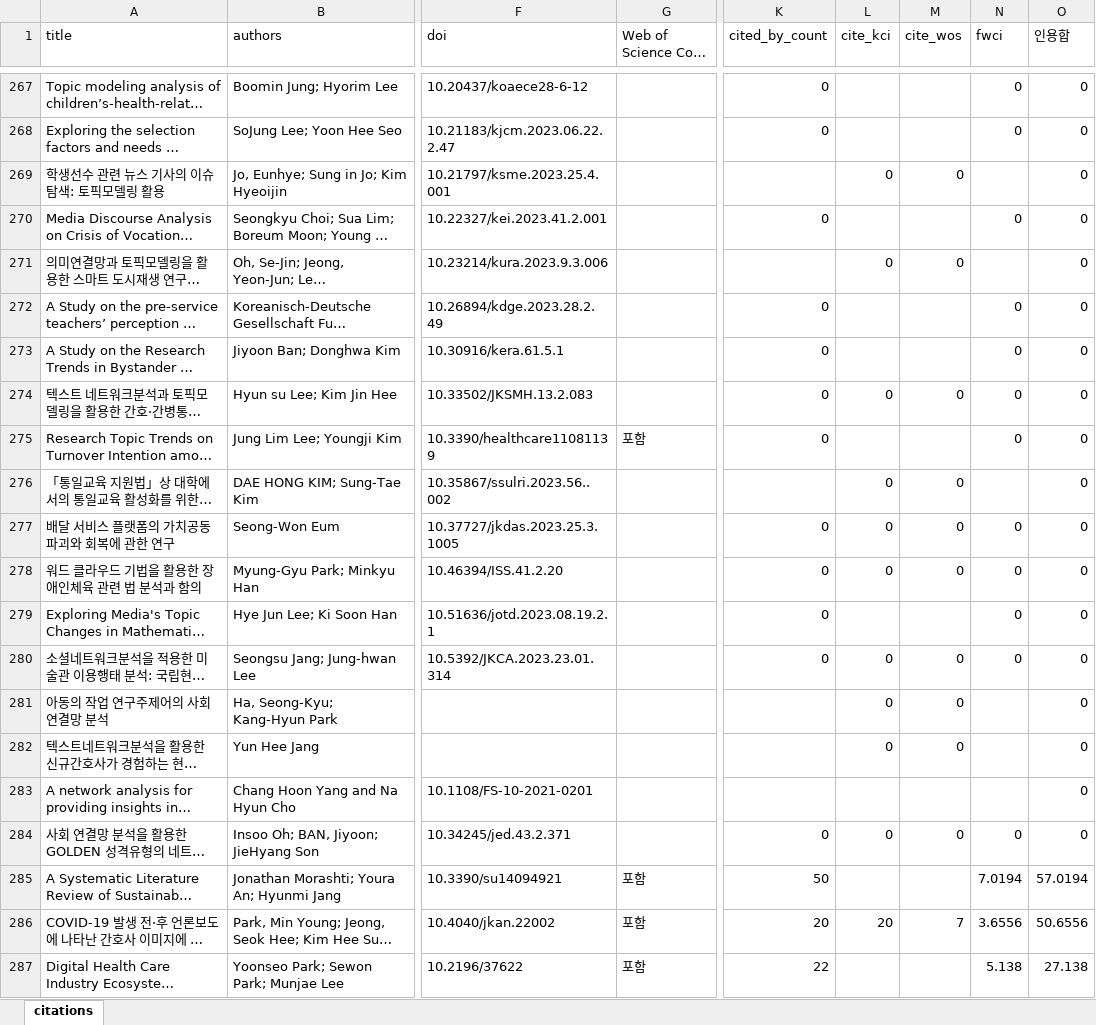
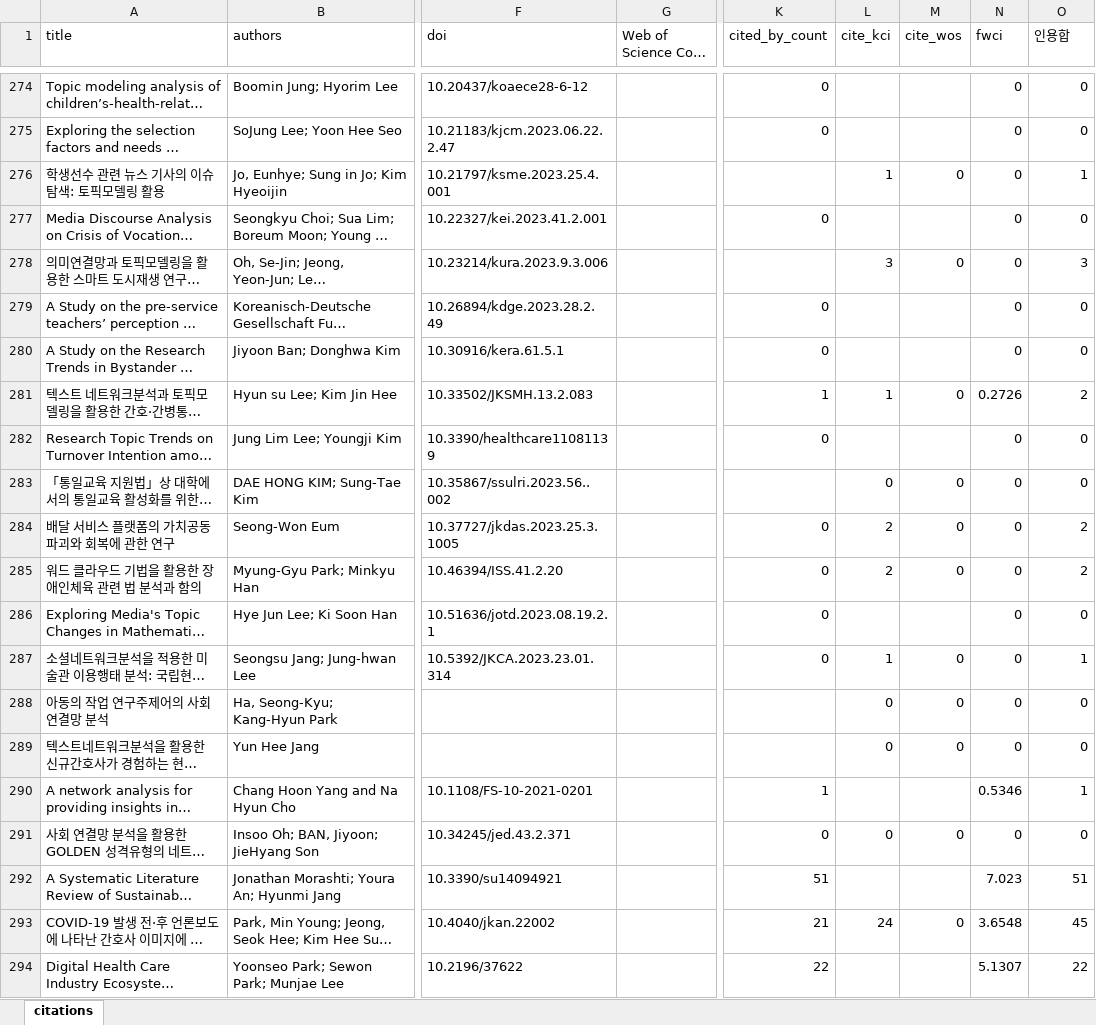
Before and after one commit to netminer-cyram/resources, an Excel workbook: nm-reference/citations.xlsx, sheet citations, drawn as a sheet; only a part is shown, gaps mark what is left out; long unchanged cells end in …; values as stored, in another font and other column widths than the file's, no cell formats; addresses are those after the commit; the diff covers the shown part only; the diff names each change by its address in the sheet, - before the commit and + after, or states it on an @@ line.

Commit message:
Auto: NetMiner citations update 2026-06 (monthly)

```diff
--- a/nm-reference/citations.xlsx (sheet citations)
+++ b/nm-reference/citations.xlsx (sheet citations)
-L276 (cite_kci): 0
+L276 (cite_kci): 1
-N276 (fwci): (empty)
+N276 (fwci): 0
-O276 (인용합): 0
+O276 (인용합): 1
-L278 (cite_kci): 0
+L278 (cite_kci): 3
-N278 (fwci): (empty)
+N278 (fwci): 0
-O278 (인용합): 0
+O278 (인용합): 3
-K281 (cited_by_count): 0
+K281 (cited_by_count): 1
-L281 (cite_kci): 0
+L281 (cite_kci): 1
-N281 (fwci): 0
+N281 (fwci): 0.2726
-O281 (인용합): 0
+O281 (인용합): 2
-G282 (Web of Science Core Collection): 포함
+G282 (Web of Science Core Collection): (empty)
-N283 (fwci): (empty)
+N283 (fwci): 0
-L284:L285 (cite_kci): 0
+L284:L285 (cite_kci): 2
-O284:O285 (인용합): 0
+O284:O285 (인용합): 2
-L287 (cite_kci): 0
+L287 (cite_kci): 1
-O287 (인용합): 0
+O287 (인용합): 1
-N288:N289 (fwci): (empty)
+N288:N289 (fwci): 0
-K290 (cited_by_count): (empty)
+K290 (cited_by_count): 1
-N290 (fwci): (empty)
+N290 (fwci): 0.5346
-O290 (인용합): 0
+O290 (인용합): 1
-G292:G294 (Web of Science Core Collection): 포함
+G292:G294 (Web of Science Core Collection): (empty)
-K292 (cited_by_count): 50
+K292 (cited_by_count): 51
-N292 (fwci): 7.0194
+N292 (fwci): 7.023
-O292 (인용합): 57.0194
+O292 (인용합): 51
-K293 (cited_by_count): 20
+K293 (cited_by_count): 21
-L293 (cite_kci): 20
+L293 (cite_kci): 24
-M293 (cite_wos): 7
+M293 (cite_wos): 0
-N293 (fwci): 3.6556
+N293 (fwci): 3.6548
-O293 (인용합): 50.6556
+O293 (인용합): 45
-N294 (fwci): 5.138
+N294 (fwci): 5.1307
-O294 (인용합): 27.138
+O294 (인용합): 22
```
Also changed, not shown: 7 added rows and 803 edited cells elsewhere in this sheet, cell formats.
